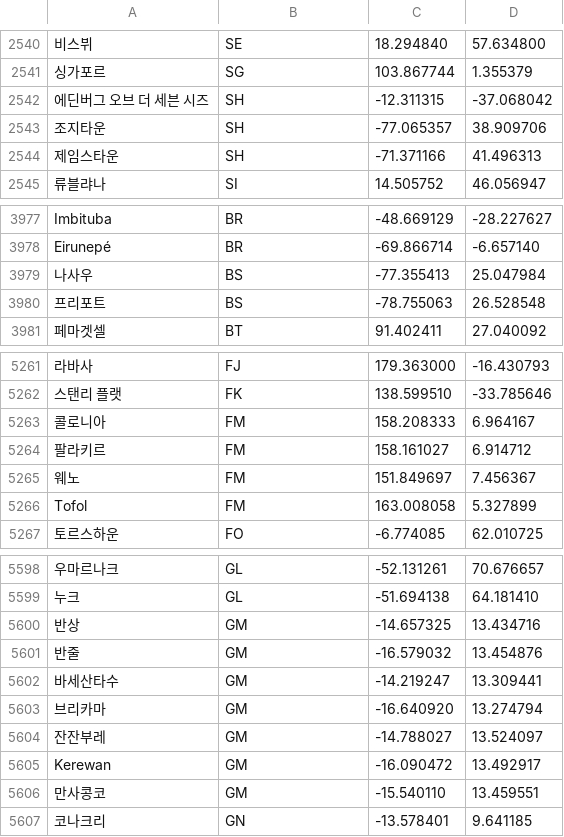
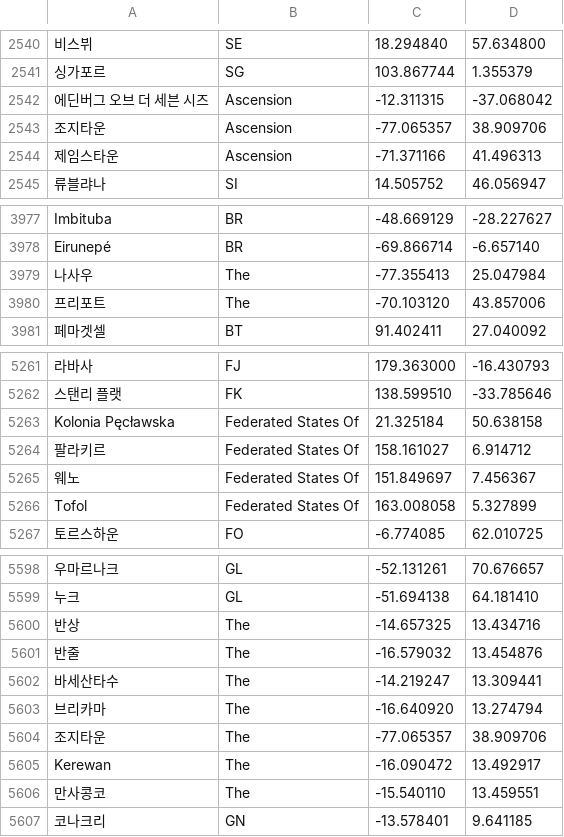
Before and after one commit to Talysa7/3rdproject, a CSV file: WebContent/csv/editCity.csv, drawn as a sheet; only a part is shown, gaps mark what is left out; the diff covers the shown part only.

```diff
--- a/WebContent/csv/editCity.csv
+++ b/WebContent/csv/editCity.csv
@@ -2541,5 +2541,5 @@
 "싱가포르","SG","103.867744","1.355379"
-"에딘버그 오브 더 세븐 시즈","SH","-12.311315","-37.068042"
-"조지타운","SH","-77.065357","38.909706"
-"제임스타운","SH","-71.371166","41.496313"
+"에딘버그 오브 더 세븐 시즈"," Ascension","-12.311315","-37.068042"
+"조지타운"," Ascension","-77.065357","38.909706"
+"제임스타운"," Ascension","-71.371166","41.496313"
 "류블랴나","SI","14.505752","46.056947"
@@ -3978,4 +3978,4 @@
 "Eirunepé","BR","-69.866714","-6.657140"
-"나사우","BS","-77.355413","25.047984"
-"프리포트","BS","-78.755063","26.528548"
+"나사우"," The","-77.355413","25.047984"
+"프리포트"," The","-70.103120","43.857006"
 "페마겟셀","BT","91.402411","27.040092"
@@ -5262,6 +5262,6 @@
 "스탠리 플랫","FK","138.599510","-33.785646"
-"콜로니아","FM","158.208333","6.964167"
-"팔라키르","FM","158.161027","6.914712"
-"웨노","FM","151.849697","7.456367"
-"Tofol","FM","163.008058","5.327899"
+"Kolonia Pęcławska"," Federated States Of","21.325184","50.638158"
+"팔라키르"," Federated States Of","158.161027","6.914712"
+"웨노"," Federated States Of","151.849697","7.456367"
+"Tofol"," Federated States Of","163.008058","5.327899"
 "토르스하운","FO","-6.774085","62.010725"
@@ -5599,9 +5599,9 @@
 "누크","GL","-51.694138","64.181410"
-"반상","GM","-14.657325","13.434716"
-"반줄","GM","-16.579032","13.454876"
-"바세산타수","GM","-14.219247","13.309441"
-"브리카마","GM","-16.640920","13.274794"
-"잔잔부레","GM","-14.788027"," 13.524097"
-"Kerewan","GM","-16.090472","13.492917"
-"만사콩코","GM","-15.540110","13.459551"
+"반상"," The","-14.657325","13.434716"
+"반줄"," The","-16.579032","13.454876"
+"바세산타수"," The","-14.219247","13.309441"
+"브리카마"," The","-16.640920","13.274794"
+"조지타운"," The","-77.065357","38.909706"
+"Kerewan"," The","-16.090472","13.492917"
+"만사콩코"," The","-15.540110","13.459551"
 "코나크리","GN","-13.578401","9.641185"
```
Also changed, not shown: 56 edited cells elsewhere in this file, 11 other files.
